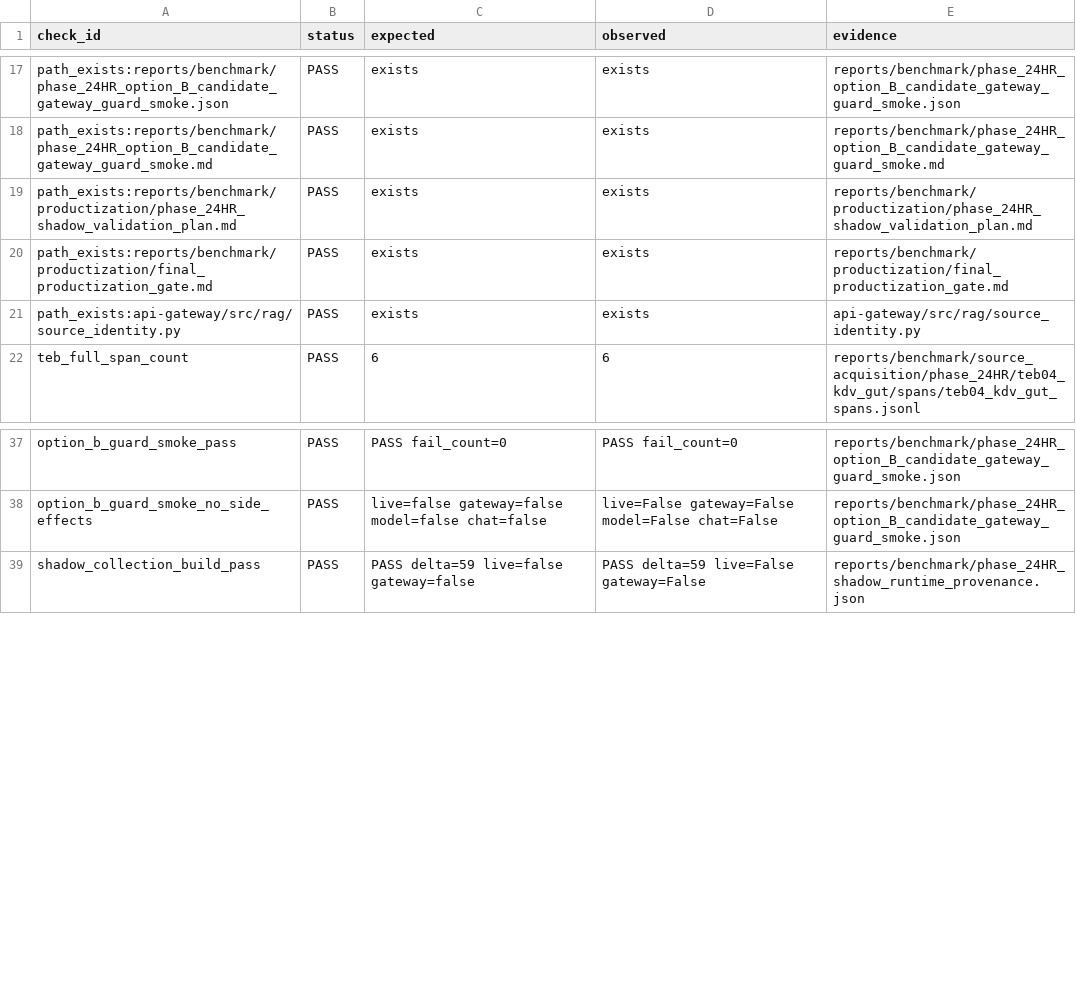
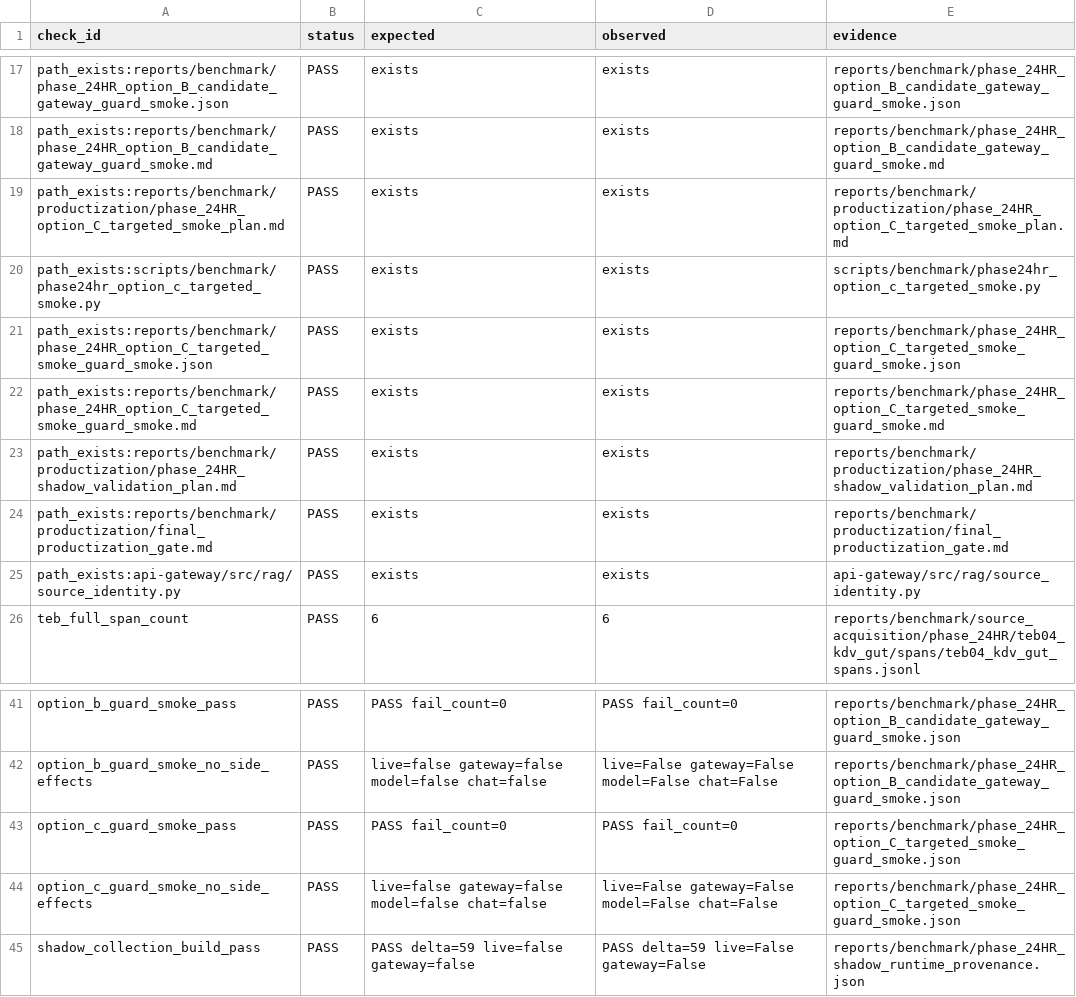
Before and after one commit to BTankut/hukuk-ai, a CSV file: reports/benchmark/phase_24HR_shadow_validation_preflight.csv, drawn as a sheet; only a part is shown, gaps mark what is left out; the diff names each change by its address in the sheet, - before the commit and + after, or states it on an @@ line.

Commit message:
Add guarded Phase 24HR option C prep

```diff
--- a/reports/benchmark/phase_24HR_shadow_validation_preflight.csv
+++ b/reports/benchmark/phase_24HR_shadow_validation_preflight.csv
+row 19: path_exists:reports/benchmark/productization/phase_24HR_option_C_targeted_smoke_plan.md | PASS | exists | exists | reports/benchmark/productization/phase_24HR_option_C_targeted_smoke_plan.md
+row 20: path_exists:scripts/benchmark/phase24hr_option_c_targeted_smoke.py | PASS | exists | exists | scripts/benchmark/phase24hr_option_c_targeted_smoke.py
+row 21: path_exists:reports/benchmark/phase_24HR_option_C_targeted_smoke_guard_smoke.json | PASS | exists | exists | reports/benchmark/phase_24HR_option_C_targeted_smoke_guard_smoke.json
+row 22: path_exists:reports/benchmark/phase_24HR_option_C_targeted_smoke_guard_smoke.md | PASS | exists | exists | reports/benchmark/phase_24HR_option_C_targeted_smoke_guard_smoke.md
+row 43: option_c_guard_smoke_pass | PASS | PASS fail_count=0 | PASS fail_count=0 | reports/benchmark/phase_24HR_option_C_targeted_smoke_guard_smoke.json
+row 44: option_c_guard_smoke_no_side_effects | PASS | live=false gateway=false model=false chat=false | live=False gateway=False model=False chat=False | reports/benchmark/phase_24HR_option_C_targeted_smoke_guard_smoke.json
```
Also changed, not shown: 17 other files.
